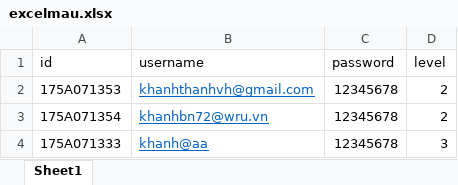
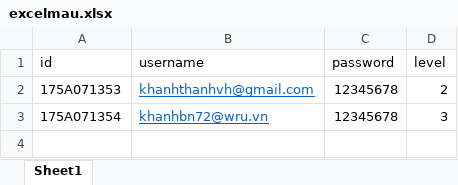
Before and after one commit to buingockhanh99/175A071353_175A071351, an Excel workbook: BTL_CNW_BuiNgocKhanh_LeQuangHuy/excelmau.xlsx, sheet Sheet1, drawn as a sheet; values as stored, in another font and other column widths than the file's, no borders; the diff names each change by its address in the sheet, - before the commit and + after, or states it on an @@ line.

```diff
--- a/BTL_CNW_BuiNgocKhanh_LeQuangHuy/excelmau.xlsx (sheet Sheet1)
+++ b/BTL_CNW_BuiNgocKhanh_LeQuangHuy/excelmau.xlsx (sheet Sheet1)
-D3 (level): 2
+D3 (level): 3
-row 4: 175A071333 | khanh@aa | 12345678 | 3
```
Also changed, not shown: 6 other files.
